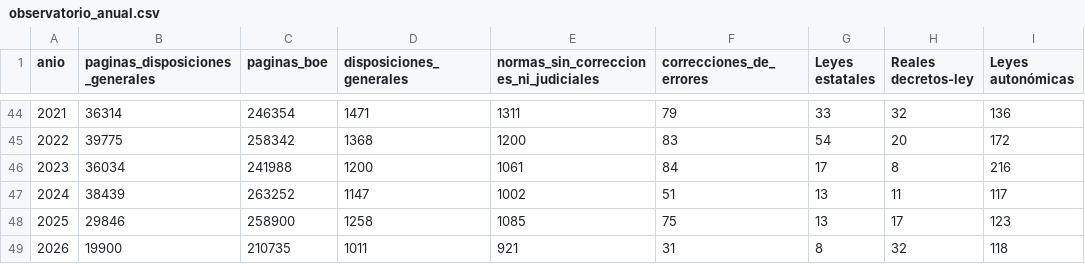
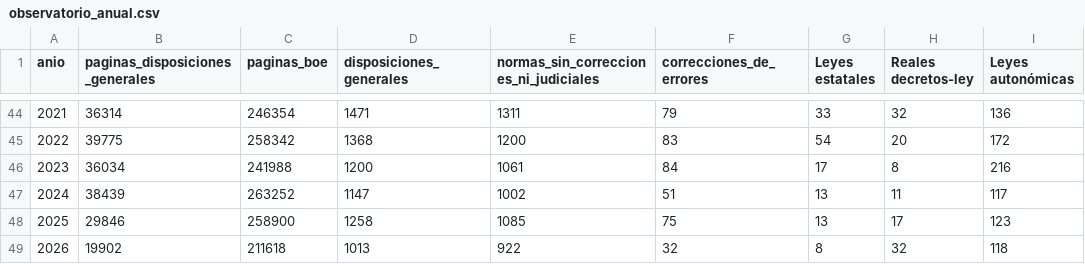
Before and after one commit to slopezrap/hiperlegislacion, a CSV file: docs/data/observatorio_anual.csv, drawn as a sheet; only a part is shown, gaps mark what is left out; the diff names each change by its address in the sheet, - before the commit and + after, or states it on an @@ line.

```diff
--- a/docs/data/observatorio_anual.csv
+++ b/docs/data/observatorio_anual.csv
-B49 (paginas_disposiciones_generales): 19900
+B49 (paginas_disposiciones_generales): 19902
-C49 (paginas_boe): 210735
+C49 (paginas_boe): 211618
-D49 (disposiciones_generales): 1011
+D49 (disposiciones_generales): 1013
-E49: 921
+E49: 922
-F49 (correcciones_de_errores): 31
+F49 (correcciones_de_errores): 32
```
Also changed, not shown: data/dias/2026.csv, data/s1/2026.csv, 1 other file.
